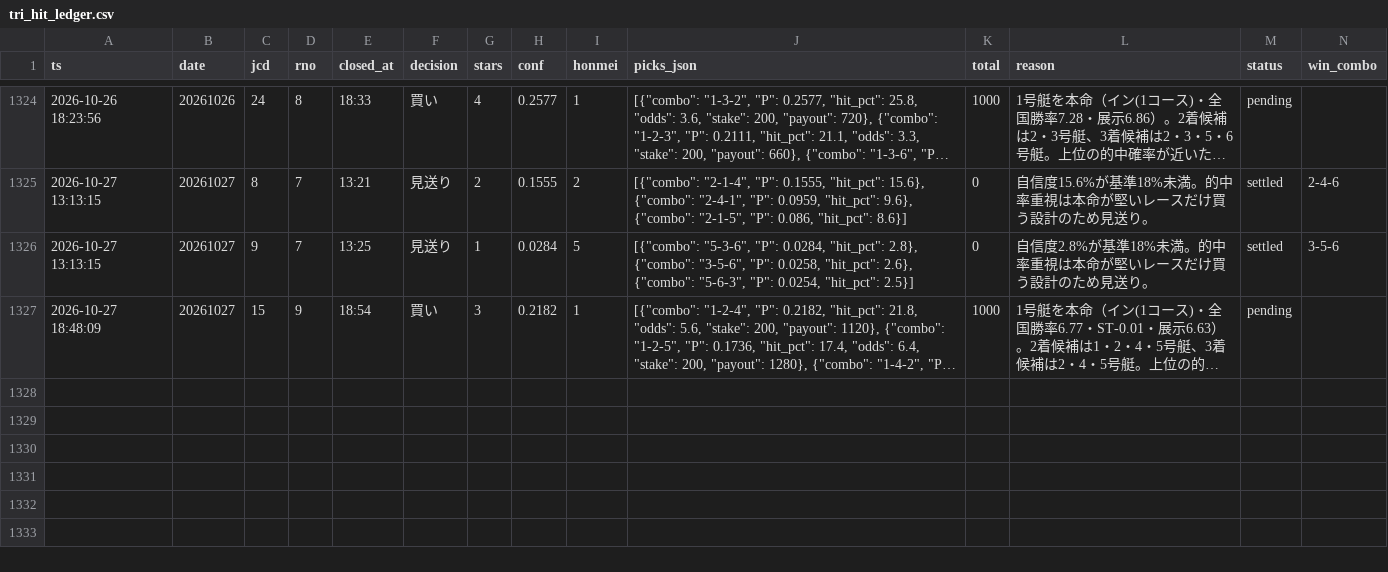
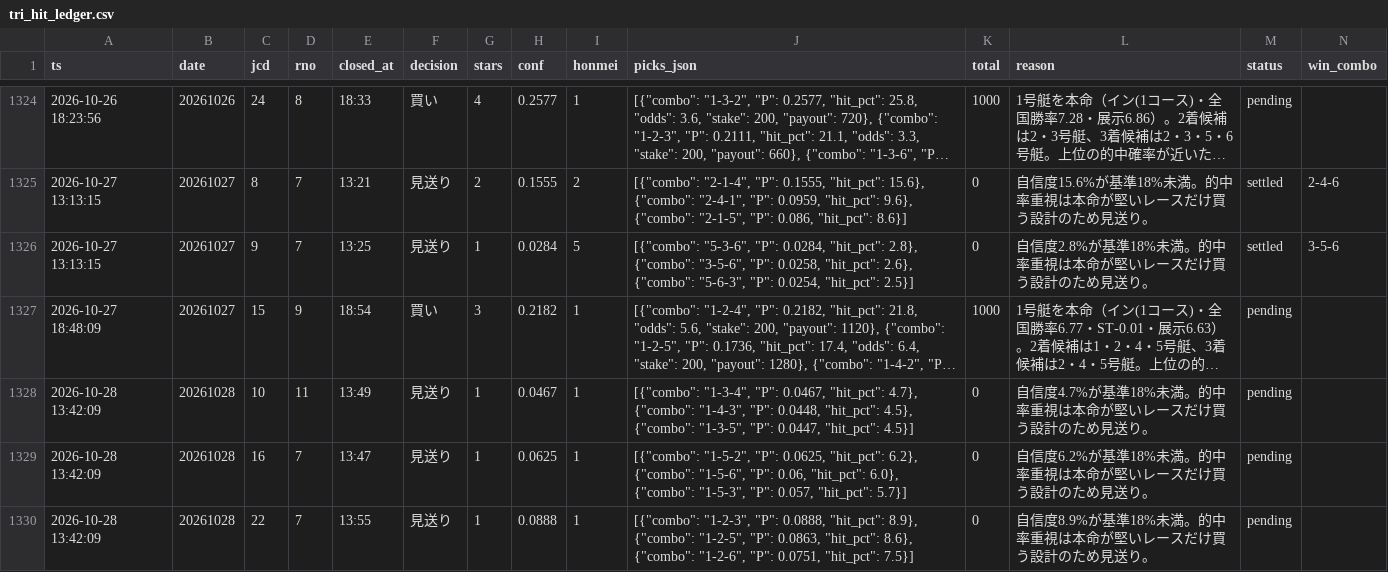
Before and after one commit to fujita-maker/boat-race-ai, a CSV file: data/tri_hit_ledger.csv, drawn as a sheet; only a part is shown, gaps mark what is left out; long unchanged cells end in …; rows hold the shown columns only; the diff names each change by its address in the sheet, - before the commit and + after, or states it on an @@ line.

```diff
--- a/data/tri_hit_ledger.csv
+++ b/data/tri_hit_ledger.csv
+row 1328: 2026-10-28 13:42:09 | 20261028 | 10 | 11 | 13:49 | 見送り | 1 | 0.0467 | 1 | [{"combo": "1-3-4", "P": 0.0467, "hit_pct": 4.7}, {"combo": "1-4-3", "P": 0.0448, "hit_pct": 4.5}, {"combo": "1-3-5", "P": 0.0447, "hit_pct": 4.5}] | 0 | 自信度4.7%が基準18%未満。的中率重視は本命が堅いレースだけ買う設計のため見送り。 | pending
+row 1329: 2026-10-28 13:42:09 | 20261028 | 16 | 7 | 13:47 | 見送り | 1 | 0.0625 | 1 | [{"combo": "1-5-2", "P": 0.0625, "hit_pct": 6.2}, {"combo": "1-5-6", "P": 0.06, "hit_pct": 6.0}, {"combo": "1-5-3", "P": 0.057, "hit_pct": 5.7}] | 0 | 自信度6.2%が基準18%未満。的中率重視は本命が堅いレースだけ買う設計のため見送り。 | pending
+row 1330: 2026-10-28 13:42:09 | 20261028 | 22 | 7 | 13:55 | 見送り | 1 | 0.0888 | 1 | [{"combo": "1-2-3", "P": 0.0888, "hit_pct": 8.9}, {"combo": "1-2-5", "P": 0.0863, "hit_pct": 8.6}, {"combo": "1-2-6", "P": 0.0751, "hit_pct": 7.5}] | 0 | 自信度8.9%が基準18%未満。的中率重視は本命が堅いレースだけ買う設計のため見送り。 | pending
```
